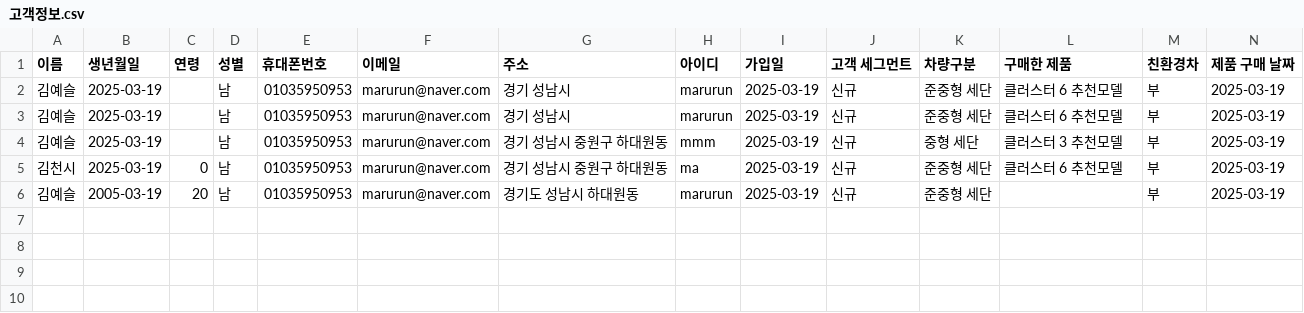
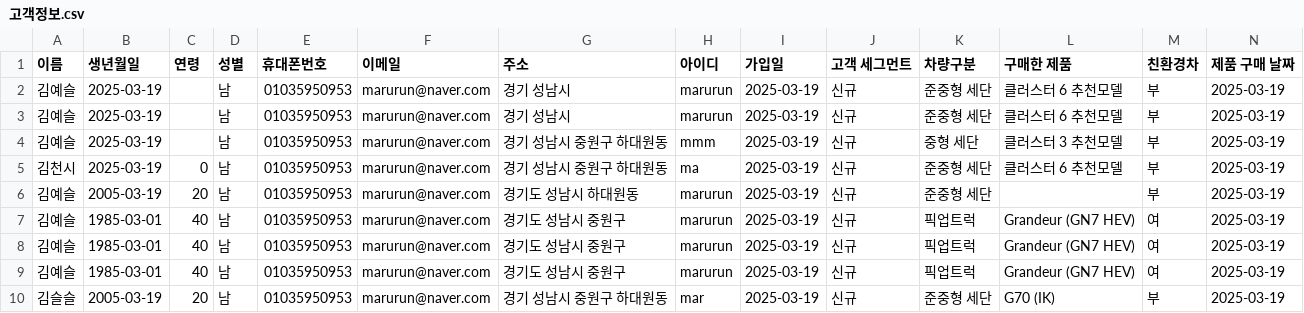
Before and after one commit to Coding-Supremacy/customer_mini, a CSV file: data/고객정보.csv, drawn as a sheet; only a part is shown; rows hold the shown columns only; the diff names each change by its address in the sheet, - before the commit and + after, or states it on an @@ line.

```diff
--- a/data/고객정보.csv
+++ b/data/고객정보.csv
+row 7: 김예슬 | 1985-03-01 | 40 | 남 | 01035950953 | marurun@naver.com | 경기도 성남시 중원구 | marurun | 2025-03-19 | 신규 | 픽업트럭 | Grandeur (GN7 HEV) | 여 | 2025-03-19
+row 8: 김예슬 | 1985-03-01 | 40 | 남 | 01035950953 | marurun@naver.com | 경기도 성남시 중원구 | marurun | 2025-03-19 | 신규 | 픽업트럭 | Grandeur (GN7 HEV) | 여 | 2025-03-19
+row 9: 김예슬 | 1985-03-01 | 40 | 남 | 01035950953 | marurun@naver.com | 경기도 성남시 중원구 | marurun | 2025-03-19 | 신규 | 픽업트럭 | Grandeur (GN7 HEV) | 여 | 2025-03-19
+row 10: 김슬슬 | 2005-03-19 | 20 | 남 | 01035950953 | marurun@naver.com | 경기 성남시 중원구 하대원동 | mar | 2025-03-19 | 신규 | 준중형 세단 | G70 (IK) | 부 | 2025-03-19
```
Also changed, not shown: 2 other files.
